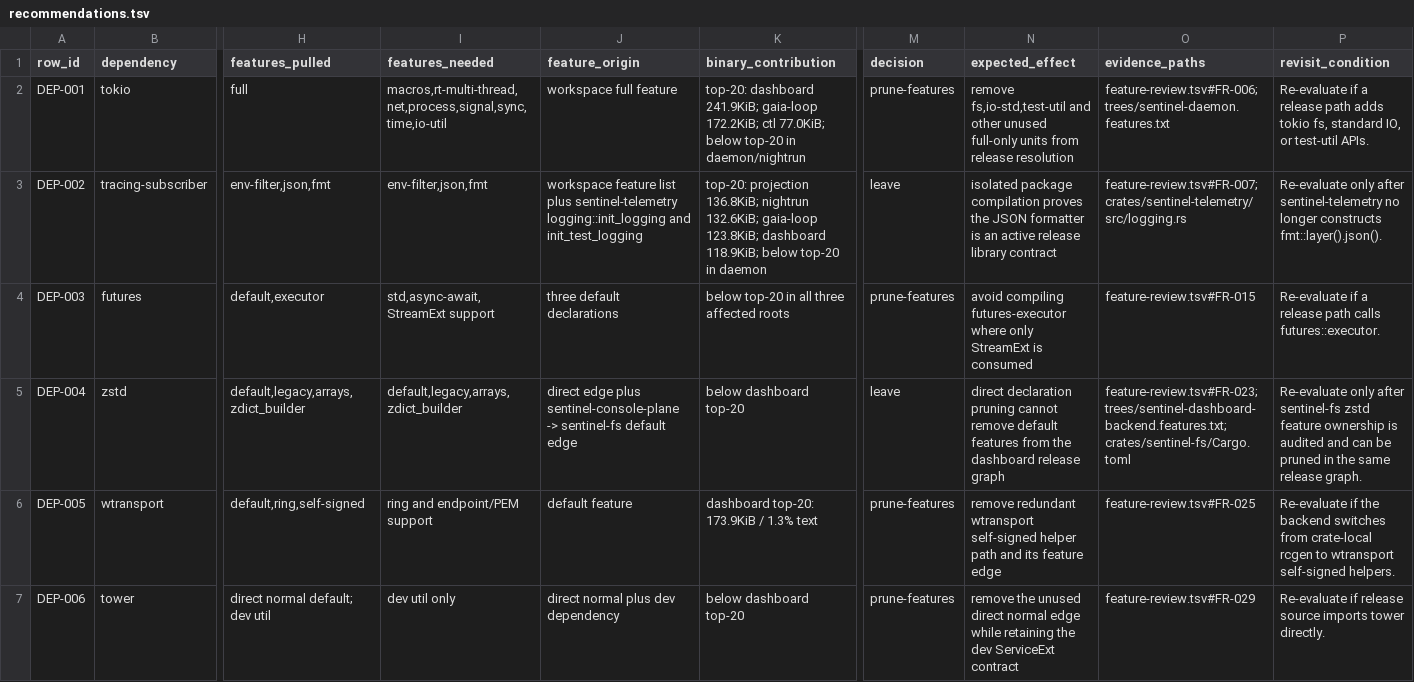
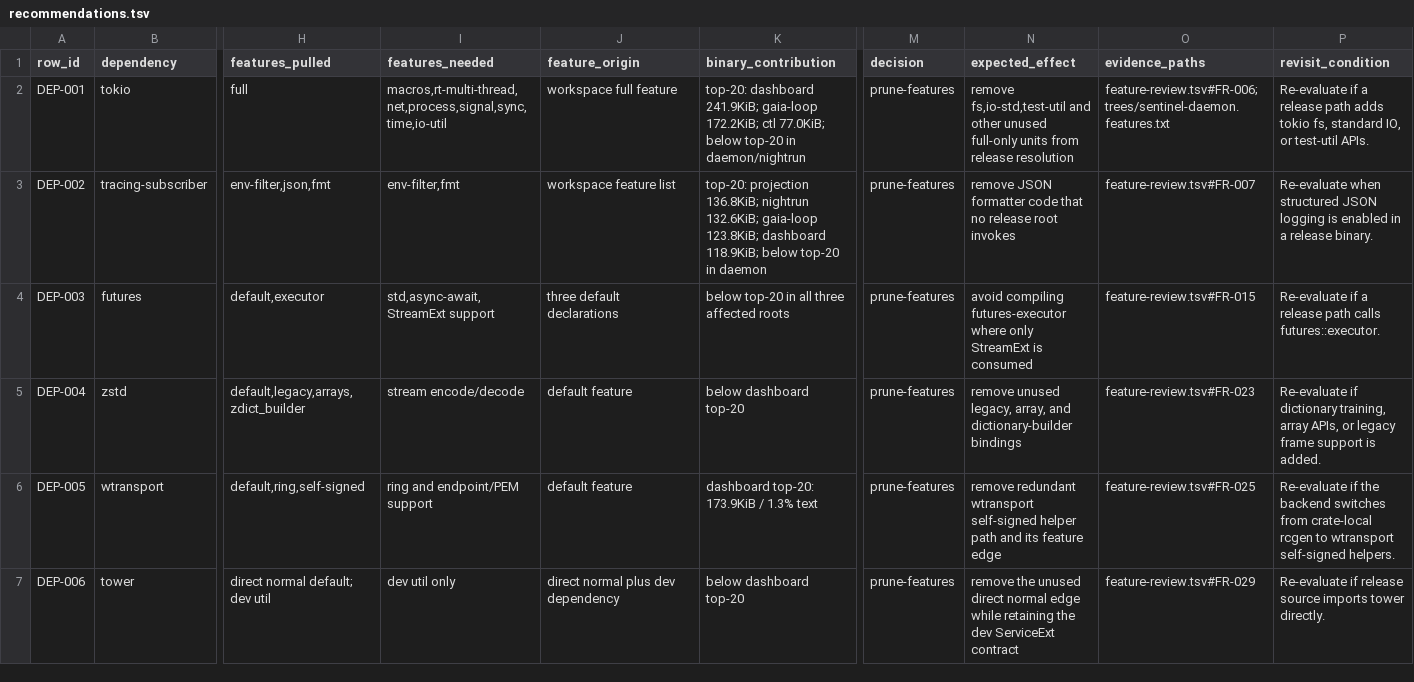
Before and after one commit to silentspike/project-sentinel, a TSV file: console/evidence/issue-631-live/recommendations.tsv, drawn as a sheet; only a part is shown, gaps mark what is left out; the diff names each change by its address in the sheet, - before the commit and + after, or states it on an @@ line.

Commit message:
docs: preserve dependency audit baseline
Preserve the closed Issue #631 audit bytes and move implementation-time falsifications into an append-only Issue #632 overlay.

Reference detached group replays for 27e4d6b, b6552e4, ef0ad9d, d231670, and 8e4daa8. Register structural record PS-DEP-632-STRUCTURAL-V1 without timing data.

```diff
--- a/console/evidence/issue-631-live/recommendations.tsv
+++ b/console/evidence/issue-631-live/recommendations.tsv
-I3 (features_needed): env-filter,json,fmt
+I3 (features_needed): env-filter,fmt
-J3 (feature_origin): …feature list plus sentinel-telemetry logging::init_logging and init_test_logging
+J3 (feature_origin): …feature list
-M3 (decision): leave
+M3 (decision): prune-features
-N3 (expected_effect): isolated package compilation proves the JSON formatter is an active release library contract
+N3 (expected_effect): remove JSON formatter code that no release root invokes
-O3 (evidence_paths): feature-review.tsv#FR-007; crates/sentinel-telemetry/src/logging.rs
+O3 (evidence_paths): feature-review.tsv#FR-007
-P3 (revisit_condition): Re-evaluate only after sentinel-telemetry no longer constructs fmt::layer().json().
+P3 (revisit_condition): Re-evaluate when structured JSON logging is enabled in a release binary.
-I5 (features_needed): default,legacy,arrays,zdict_builder
+I5 (features_needed): stream encode/decode
-J5 (feature_origin): direct edge plus sentinel-console-plane -> sentinel-fs default edge
+J5 (feature_origin): default feature
-M5 (decision): leave
+M5 (decision): prune-features
-N5 (expected_effect): direct declaration pruning cannot remove default features from the dashboard release graph
+N5 (expected_effect): remove unused legacy, array, and dictionary-builder bindings
-O5 (evidence_paths): feature-review.tsv#FR-023; trees/sentinel-dashboard-backend.features.txt; crates/sentinel-fs/Cargo.toml
+O5 (evidence_paths): feature-review.tsv#FR-023
-P5 (revisit_condition): Re-evaluate only after sentinel-fs zstd feature ownership is audited and can be pruned in the same release graph.
+P5 (revisit_condition): Re-evaluate if dictionary training, array APIs, or legacy frame support is added.
```
Also changed, not shown: console/evidence/issue-631-live/feature-review.tsv, console/evidence/issue-632-live/row-commit-map.tsv, 8 other files.
